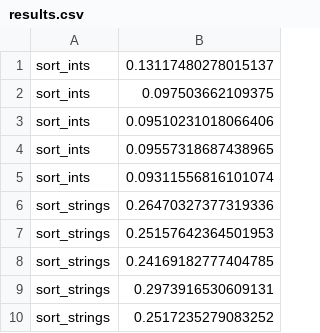
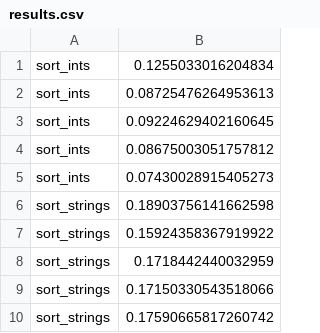
Before and after one commit to lnkuiper/experiments, a CSV file: sorting/results/duckdb/tpcds/sf100/customer/results.csv, drawn as a sheet.

Commit message:
new results

```diff
--- a/sorting/results/duckdb/tpcds/sf100/customer/results.csv
+++ b/sorting/results/duckdb/tpcds/sf100/customer/results.csv
@@ -1,10 +1,10 @@
-sort_ints,0.13117480278015137
-sort_ints,0.097503662109375
-sort_ints,0.09510231018066406
-sort_ints,0.09557318687438965
-sort_ints,0.09311556816101074
-sort_strings,0.26470327377319336
-sort_strings,0.25157642364501953
-sort_strings,0.24169182777404785
-sort_strings,0.2973916530609131
-sort_strings,0.2517235279083252
+sort_ints,0.1255033016204834
+sort_ints,0.08725476264953613
+sort_ints,0.09224629402160645
+sort_ints,0.08675003051757812
+sort_ints,0.07430028915405273
+sort_strings,0.18903756141662598
+sort_strings,0.15924358367919922
+sort_strings,0.1718442440032959
+sort_strings,0.17150330543518066
+sort_strings,0.17590665817260742
```
Also changed, not shown: sorting/results/duckdb/tpcds/sf300/customer/results.csv.
